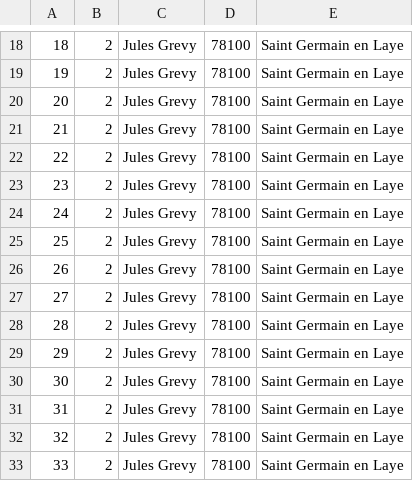
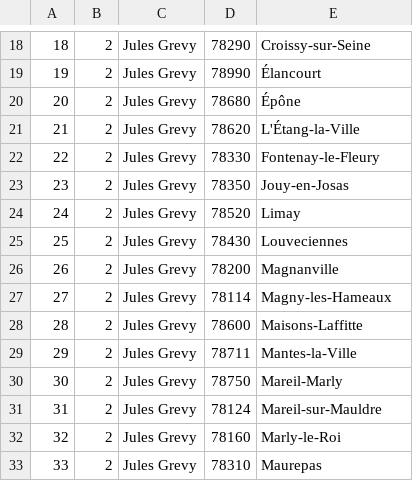
Before and after one commit to Ridjejr/ProjectClubSport, a CSV file: src/DataFixtures/club.csv, drawn as a sheet; only a part is shown, gaps mark what is left out; the diff covers the shown part only.

```diff
--- a/src/DataFixtures/club.csv
+++ b/src/DataFixtures/club.csv
@@ -18,16 +18,16 @@
-18,2,Jules Grevy,78100,Saint Germain en Laye
-19,2,Jules Grevy,78100,Saint Germain en Laye
-20,2,Jules Grevy,78100,Saint Germain en Laye
-21,2,Jules Grevy,78100,Saint Germain en Laye
-22,2,Jules Grevy,78100,Saint Germain en Laye
-23,2,Jules Grevy,78100,Saint Germain en Laye
-24,2,Jules Grevy,78100,Saint Germain en Laye
-25,2,Jules Grevy,78100,Saint Germain en Laye
-26,2,Jules Grevy,78100,Saint Germain en Laye
-27,2,Jules Grevy,78100,Saint Germain en Laye
-28,2,Jules Grevy,78100,Saint Germain en Laye
-29,2,Jules Grevy,78100,Saint Germain en Laye
-30,2,Jules Grevy,78100,Saint Germain en Laye
-31,2,Jules Grevy,78100,Saint Germain en Laye
-32,2,Jules Grevy,78100,Saint Germain en Laye
-33,2,Jules Grevy,78100,Saint Germain en Laye
+18,2,Jules Grevy,78290,Croissy-sur-Seine
+19,2,Jules Grevy,78990,Élancourt
+20,2,Jules Grevy,78680,Épône
+21,2,Jules Grevy,78620,L'Étang-la-Ville
+22,2,Jules Grevy,78330,Fontenay-le-Fleury
+23,2,Jules Grevy,78350,Jouy-en-Josas
+24,2,Jules Grevy,78520,Limay
+25,2,Jules Grevy,78430,Louveciennes
+26,2,Jules Grevy,78200,Magnanville
+27,2,Jules Grevy,78114,Magny-les-Hameaux
+28,2,Jules Grevy,78600,Maisons-Laffitte
+29,2,Jules Grevy,78711,Mantes-la-Ville
+30,2,Jules Grevy,78750,Mareil-Marly
+31,2,Jules Grevy,78124,Mareil-sur-Mauldre
+32,2,Jules Grevy,78160,Marly-le-Roi
+33,2,Jules Grevy,78310,Maurepas
```
Also changed, not shown: 85 edited cells elsewhere in this file, 18 other files.
